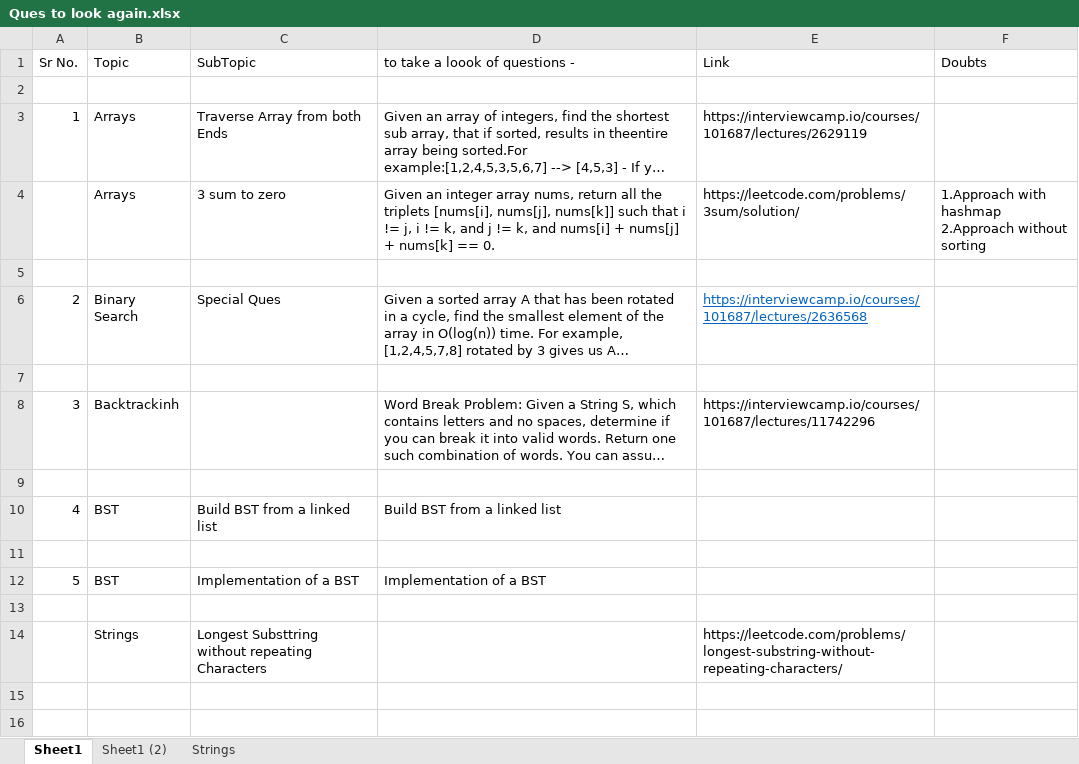
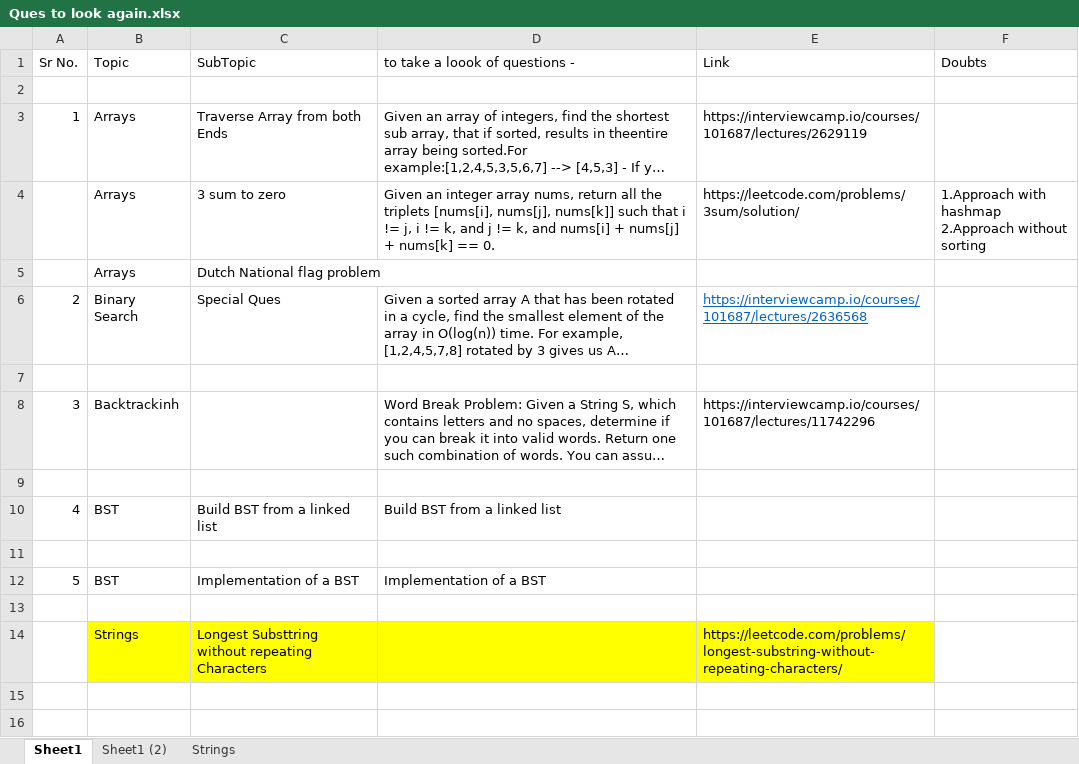
Before and after one commit to Shriraj26/InterviewCamp, an Excel workbook: Ques to look again.xlsx, sheet Sheet1, drawn as a sheet; only a part is shown; long unchanged cells end in …; values as stored, in another font and other column widths than the file's, no borders; the diff names each change by its address in the sheet, - before the commit and + after, or states it on an @@ line.

Commit message:
Added graph questions and some changes

```diff
--- a/Ques to look again.xlsx (sheet Sheet1)
+++ b/Ques to look again.xlsx (sheet Sheet1)
-row 5: (empty)
+row 5:  | Arrays | Dutch National flag problem
-B14:E14 fill: none
+B14:E14 fill: #FFFF00
```
Also changed, not shown: 47 other files.
